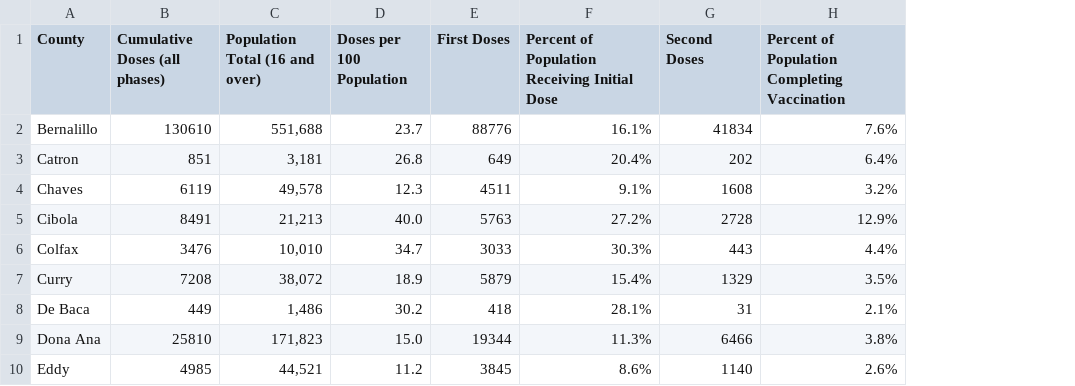
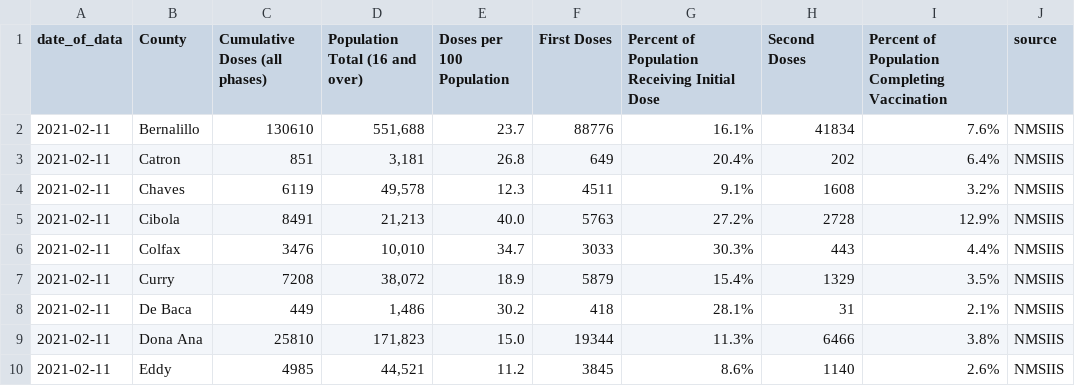
Before and after one commit to chrislkeller/nm-vaccine-data, a CSV file: ipra-data/nm-covid-19-vaccine-administered-by-county.csv, drawn as a sheet; only a part is shown; the diff names each change by its address in the sheet, - before the commit and + after, or states it on an @@ line.

```diff
--- a/ipra-data/nm-covid-19-vaccine-administered-by-county.csv
+++ b/ipra-data/nm-covid-19-vaccine-administered-by-county.csv
+column A (date_of_data), rows 2-10: all 2021-02-11
+column J (source), rows 2-10: all NMSIIS
```
Also changed, not shown: ipra-data/nm-covid-19-vaccine-administered-by-age.csv, ipra-data/nm-covid-19-vaccine-administered-by-gender.csv, 10 other files.
